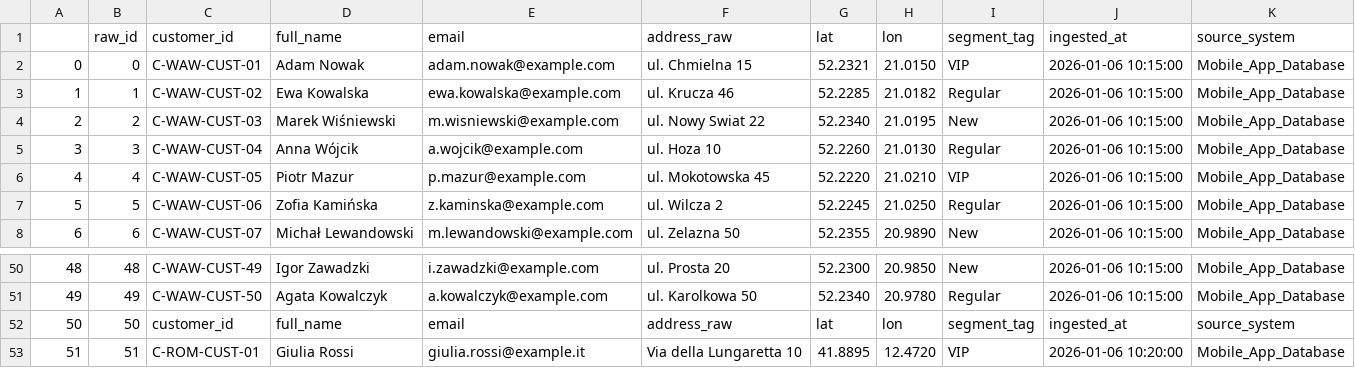
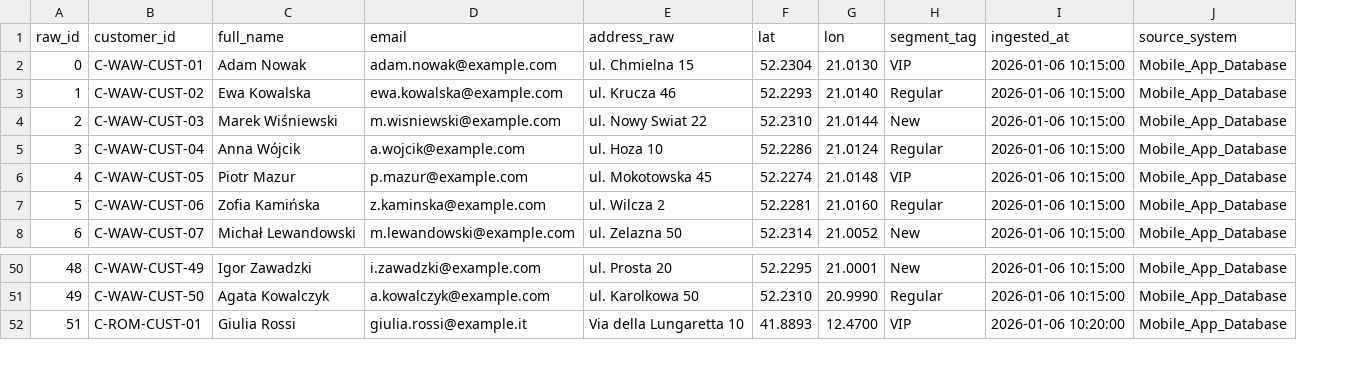
Before and after one commit to D-Kniec/medallion-delivery-framework, a CSV file: src/bronze/customers/customers.csv, drawn as a sheet; only a part is shown, gaps mark what is left out; removed rows and columns are numbered as before the commit, all else as after; the diff names each change by its address in the sheet, - before the commit and + after, or states it on an @@ line.

Commit message:
feat: implement 90% of telemetry generator and cleanup legacy files
- Finalized core movement logic and state machine in telemetry_generator.py
- Refined customer CSV data with updated coordinates
- Removed obsolete test.py and courier_path.py scripts

```diff
--- a/src/bronze/customers/customers.csv
+++ b/src/bronze/customers/customers.csv
-column B (raw_id), rows 2-8: 0 | 1 | 2 | 3 | 4 | 5 | 6; rows 50-51: 48 | 49; row 53: 51
-column G (lat), rows 2-8: 52.2321 | 52.2285 | 52.2340 | 52.2260 | 52.2220 | 52.2245 | 52.2355; rows 50-51: 52.2300 | 52.2340; row 53: 41.8895
-column H (lon), rows 2-8: 21.0150 | 21.0182 | 21.0195 | 21.0130 | 21.0210 | 21.0250 | 20.9890; rows 50-51: 20.9850 | 20.9780; row 53: 12.4720
+column F (lat), rows 2-8: 52.2304 | 52.2293 | 52.2310 | 52.2286 | 52.2274 | 52.2281 | 52.2314; rows 50-52: 52.2295 | 52.2310 | 41.8893
+column G (lon), rows 2-8: 21.0130 | 21.0140 | 21.0144 | 21.0124 | 21.0148 | 21.0160 | 21.0052; rows 50-52: 21.0001 | 20.9990 | 12.4700
@@ column A (raw_id) renumbered in row 1 @@
-row 52: 50 | 50 | customer_id | full_name | email | address_raw | lat | lon | segment_tag | ingested_at | source_system
```
Also changed, not shown: 3 other files.
